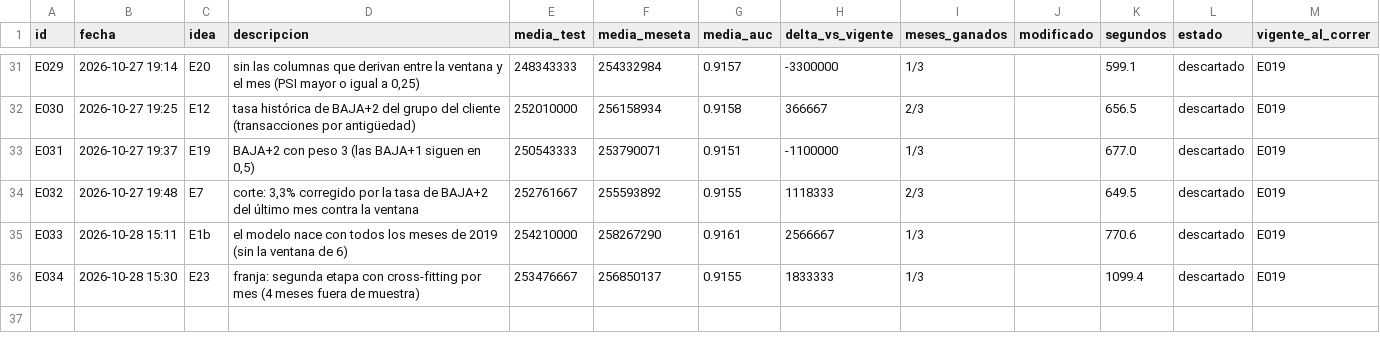
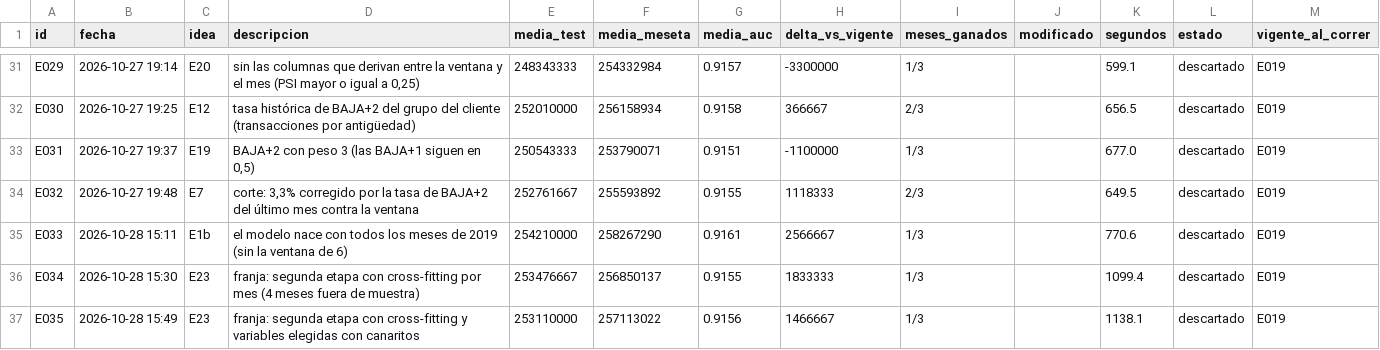
Before and after one commit to emavaldez/expautoresearch, a TSV file: resultados.tsv, drawn as a sheet; only a part is shown, gaps mark what is left out.

Commit message:
E035: franja: segunda etapa con cross-fitting y variables elegidas con canaritos (descartado)

```diff
--- a/resultados.tsv
+++ b/resultados.tsv
@@ -36 +36,2 @@ E033	2026-10-28 15:11	E1b	el modelo nace con todos los meses de 2019 (sin la ven
 E034	2026-10-28 15:30	E23	franja: segunda etapa con cross-fitting por mes (4 meses fuera de muestra)	253476667	256850137	0.9155	1833333	1/3		1099.4	descartado	E019
+E035	2026-10-28 15:49	E23	franja: segunda etapa con cross-fitting y variables elegidas con canaritos	253110000	257113022	0.9156	1466667	1/3		1138.1	descartado	E019
```
Also changed, not shown: 5 other files.
